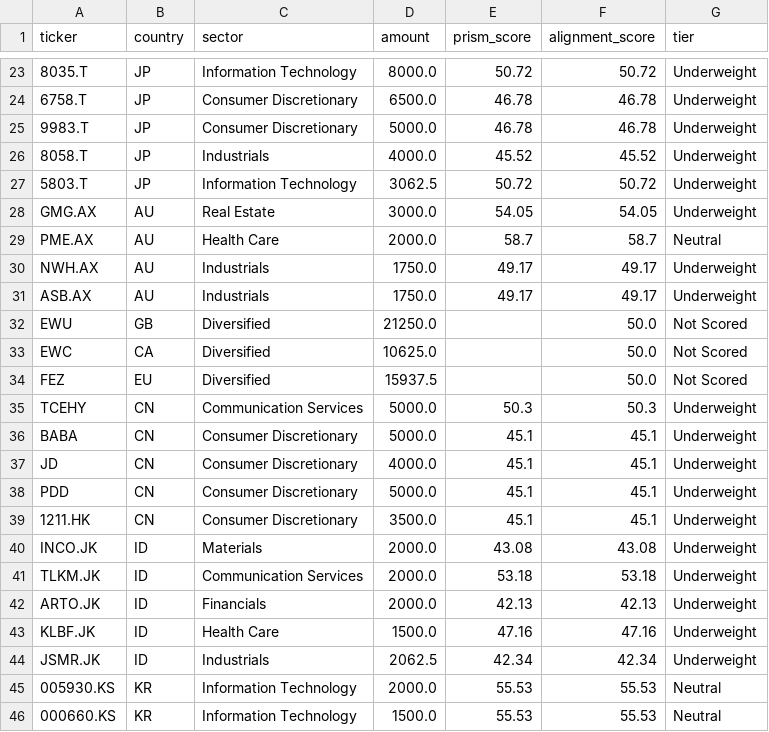
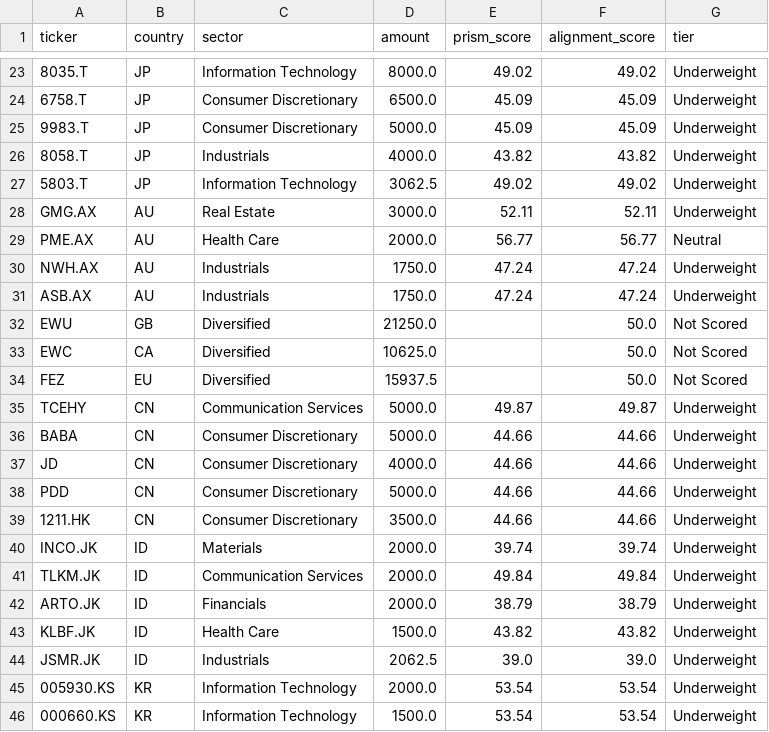
Before and after one commit to istaawoo/Sector-Analysis-Wharton, a CSV file: output/allocation_alignment.csv, drawn as a sheet; only a part is shown, gaps mark what is left out; the diff covers the shown part only; the diff names each change by its address in the sheet, - before the commit and + after, or states it on an @@ line.

```diff
--- a/output/allocation_alignment.csv
+++ b/output/allocation_alignment.csv
-E23 (prism_score): 50.72
+E23 (prism_score): 49.02
-F23 (alignment_score): 50.72
+F23 (alignment_score): 49.02
-E24:E25 (prism_score): 46.78
+E24:E25 (prism_score): 45.09
-F24:F25 (alignment_score): 46.78
+F24:F25 (alignment_score): 45.09
-E26 (prism_score): 45.52
+E26 (prism_score): 43.82
-F26 (alignment_score): 45.52
+F26 (alignment_score): 43.82
-E27 (prism_score): 50.72
+E27 (prism_score): 49.02
-F27 (alignment_score): 50.72
+F27 (alignment_score): 49.02
-E28 (prism_score): 54.05
+E28 (prism_score): 52.11
-F28 (alignment_score): 54.05
+F28 (alignment_score): 52.11
-E29 (prism_score): 58.7
+E29 (prism_score): 56.77
-F29 (alignment_score): 58.7
+F29 (alignment_score): 56.77
-E30:E31 (prism_score): 49.17
+E30:E31 (prism_score): 47.24
-F30:F31 (alignment_score): 49.17
+F30:F31 (alignment_score): 47.24
-E35 (prism_score): 50.3
+E35 (prism_score): 49.87
-F35 (alignment_score): 50.3
+F35 (alignment_score): 49.87
-E36:E39 (prism_score): 45.1
+E36:E39 (prism_score): 44.66
-F36:F39 (alignment_score): 45.1
+F36:F39 (alignment_score): 44.66
-E40 (prism_score): 43.08
+E40 (prism_score): 39.74
-F40 (alignment_score): 43.08
+F40 (alignment_score): 39.74
-E41 (prism_score): 53.18
+E41 (prism_score): 49.84
-F41 (alignment_score): 53.18
+F41 (alignment_score): 49.84
-E42 (prism_score): 42.13
+E42 (prism_score): 38.79
-F42 (alignment_score): 42.13
+F42 (alignment_score): 38.79
-E43 (prism_score): 47.16
+E43 (prism_score): 43.82
-F43 (alignment_score): 47.16
+F43 (alignment_score): 43.82
-E44 (prism_score): 42.34
+E44 (prism_score): 39.0
-F44 (alignment_score): 42.34
+F44 (alignment_score): 39.0
-E45:E46 (prism_score): 55.53
+E45:E46 (prism_score): 53.54
-F45:F46 (alignment_score): 55.53
+F45:F46 (alignment_score): 53.54
-G45:G46 (tier): Neutral
+G45:G46 (tier): Underweight
```
Also changed, not shown: 52 edited cells elsewhere in this file, output/prism_country_sector_scores.csv, 7 other files.
